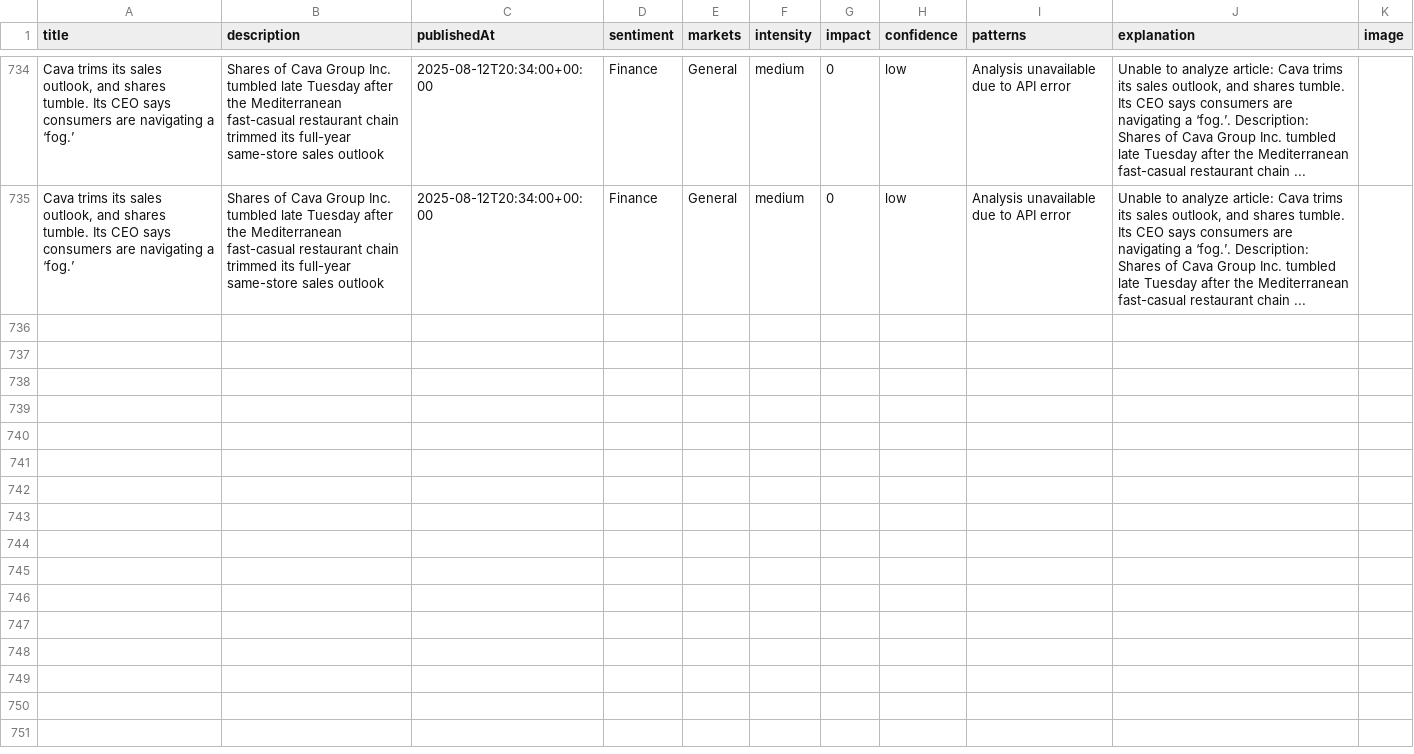
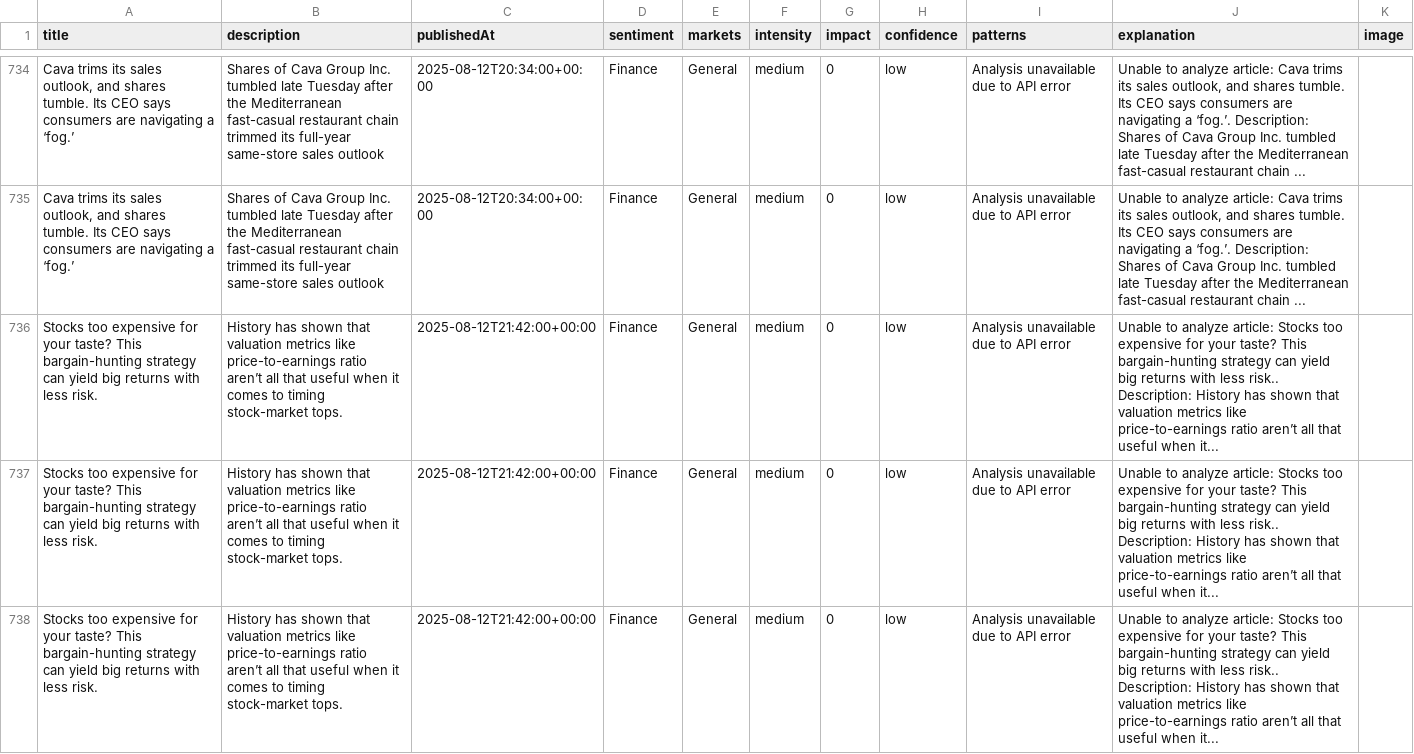
Before and after one commit to MarvinSchlein/InsightFundamental1, a CSV file: data/news_analysis_results.csv, drawn as a sheet; only a part is shown, gaps mark what is left out; the diff covers the shown part only; the diff names each change by its address in the sheet, - before the commit and + after, or states it on an @@ line.

```diff
--- a/data/news_analysis_results.csv
+++ b/data/news_analysis_results.csv
+row 736: Stocks too expensive for your taste? This bargain-hunting strategy can yield big returns with less risk. | History has shown that valuation metrics like price-to-earnings ratio aren’t all that useful when it comes to timing stock-market tops. | 2025-08-12T21:42:00+00:00 | Finance | General | medium | 0 | low | Analysis unavailable due to API error | Unable to analyze article: Stocks too expensive for your taste? This bargain-hunting strategy can yield big returns with less risk.. Description: History has shown that valuation metrics like price-to-earnings ratio aren’t all that useful when it...
+row 737: Stocks too expensive for your taste? This bargain-hunting strategy can yield big returns with less risk. | History has shown that valuation metrics like price-to-earnings ratio aren’t all that useful when it comes to timing stock-market tops. | 2025-08-12T21:42:00+00:00 | Finance | General | medium | 0 | low | Analysis unavailable due to API error | Unable to analyze article: Stocks too expensive for your taste? This bargain-hunting strategy can yield big returns with less risk.. Description: History has shown that valuation metrics like price-to-earnings ratio aren’t all that useful when it...
+row 738: Stocks too expensive for your taste? This bargain-hunting strategy can yield big returns with less risk. | History has shown that valuation metrics like price-to-earnings ratio aren’t all that useful when it comes to timing stock-market tops. | 2025-08-12T21:42:00+00:00 | Finance | General | medium | 0 | low | Analysis unavailable due to API error | Unable to analyze article: Stocks too expensive for your taste? This bargain-hunting strategy can yield big returns with less risk.. Description: History has shown that valuation metrics like price-to-earnings ratio aren’t all that useful when it...
```
Also changed, not shown: 6 added rows elsewhere in this file.
